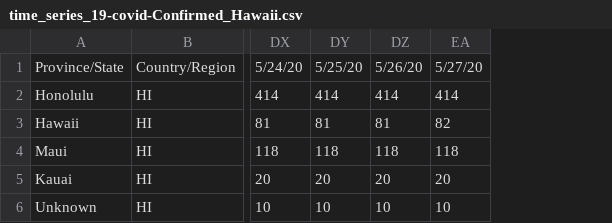
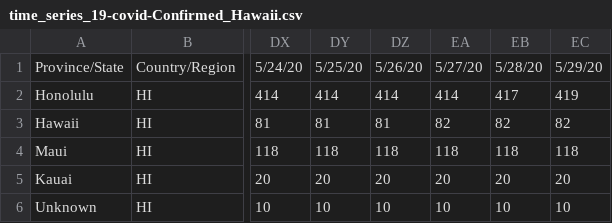
Before and after one commit to monodera/covid19plot, a CSV file: csv/time_series_19-covid-Confirmed_Hawaii.csv, drawn as a sheet; only a part is shown, gaps mark what is left out; the diff names each change by its address in the sheet, - before the commit and + after, or states it on an @@ line.

```diff
--- a/csv/time_series_19-covid-Confirmed_Hawaii.csv
+++ b/csv/time_series_19-covid-Confirmed_Hawaii.csv
+column EB, rows 1-6: 5/28/20 | 417 | 82 | 118 | 20 | 10
+column EC, rows 1-6: 5/29/20 | 419 | 82 | 118 | 20 | 10
```
Also changed, not shown: csv/time_series_19-covid-Deaths_Hawaii.csv, 8 other files.
